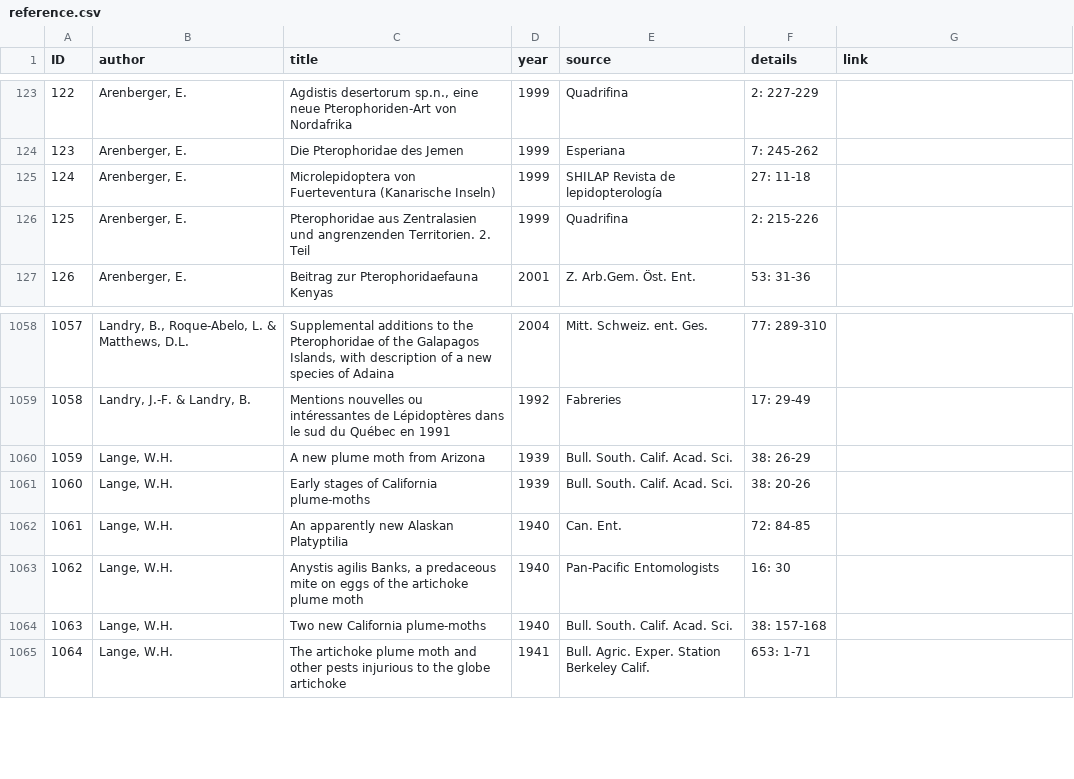
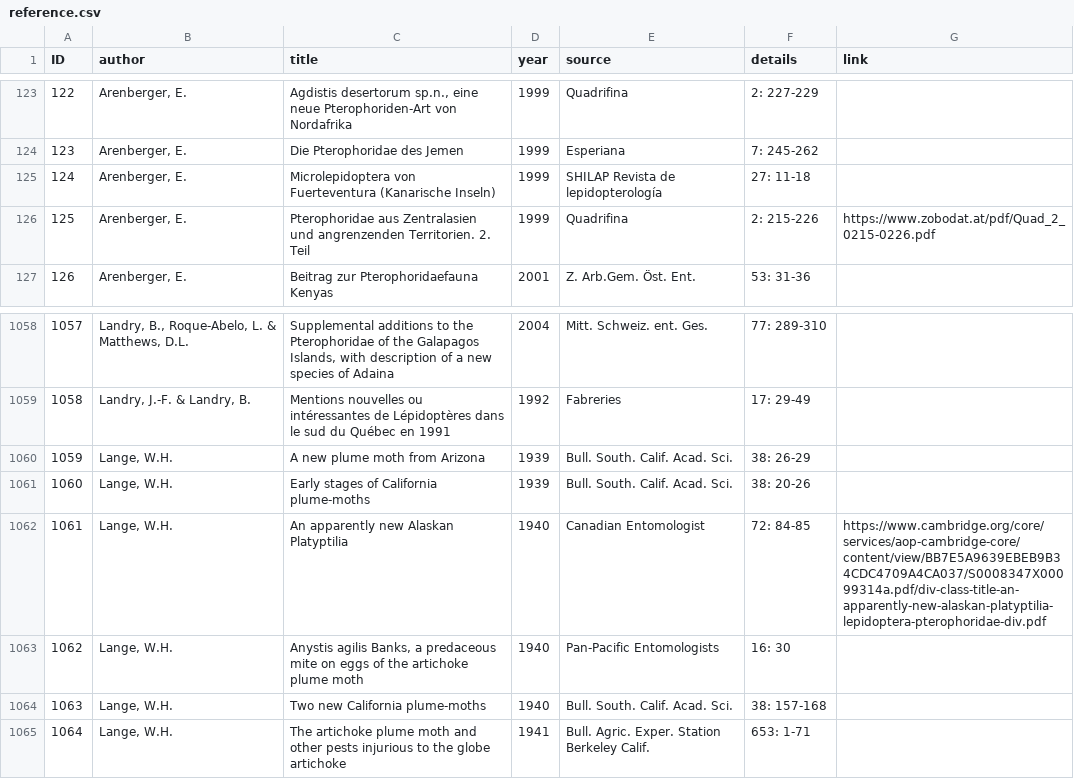
Before and after one commit to dhobern/pterophoroidea, a CSV file: coldp/data/reference.csv, drawn as a sheet; only a part is shown, gaps mark what is left out.

Commit message:
Reference links

```diff
--- a/coldp/data/reference.csv
+++ b/coldp/data/reference.csv
@@ -125,3 +125,3 @@ ID,author,title,year,source,details,link
 124,"Arenberger, E.",Microlepidoptera von Fuerteventura (Kanarische Inseln),1999,SHILAP Revista de lepidopterología,27: 11-18,
-125,"Arenberger, E.",Pterophoridae aus Zentralasien und angrenzenden Territorien. 2. Teil,1999,Quadrifina,2: 215-226,
+125,"Arenberger, E.",Pterophoridae aus Zentralasien und angrenzenden Territorien. 2. Teil,1999,Quadrifina,2: 215-226,https://www.zobodat.at/pdf/Quad_2_0215-0226.pdf
 126,"Arenberger, E.",Beitrag zur Pterophoridaefauna Kenyas,2001,Z. Arb.Gem. Öst. Ent.,53: 31-36,
@@ -1061,3 +1061,3 @@ ID,author,title,year,source,details,link
 1060,"Lange, W.H.",Early stages of California plume-moths,1939,Bull. South. Calif. Acad. Sci.,38: 20-26,
-1061,"Lange, W.H.",An apparently new Alaskan Platyptilia,1940,Can. Ent.,72: 84-85,
+1061,"Lange, W.H.",An apparently new Alaskan Platyptilia,1940,Canadian Entomologist,72: 84-85,https://www.cambridge.org/core/services/aop-cambridge-core/content/view/BB7E5A9639EBEB9B34CDC4709A4CA037/S0008347X00099314a.pdf/div-class-title-an-apparently-new-alaskan-platyptilia-lepidoptera-pterophoridae-div.pdf
 1062,"Lange, W.H.","Anystis agilis Banks, a predaceous mite on eggs of the artichoke plume moth",1940,Pan-Pacific Entomologists,16: 30,
```
Also changed, not shown: 1 other file.
